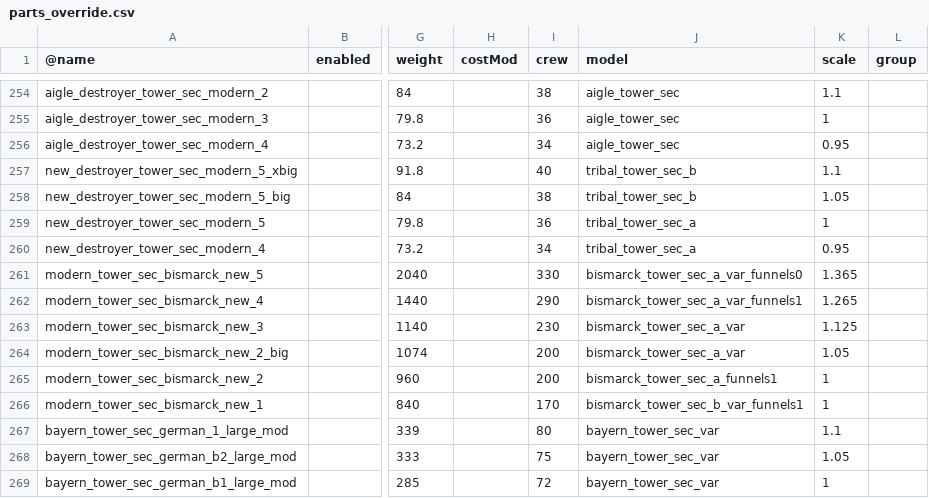
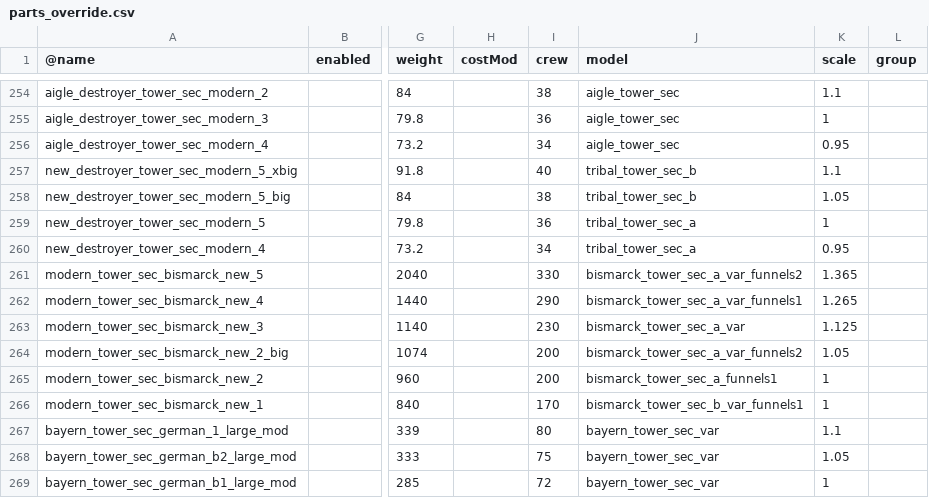
Before and after one commit to prontotorpedo/Dreadnought-Improvement-Project-Modified, a CSV file: parts_override.csv, drawn as a sheet; only a part is shown, gaps mark what is left out; the diff names each change by its address in the sheet, - before the commit and + after, or states it on an @@ line.

Commit message:
Add files via upload

```diff
--- a/parts_override.csv
+++ b/parts_override.csv
-J261 (model): bismarck_tower_sec_a_var_funnels0
+J261 (model): bismarck_tower_sec_a_var_funnels2
-J264 (model): bismarck_tower_sec_a_var
+J264 (model): bismarck_tower_sec_a_var_funnels2
```
